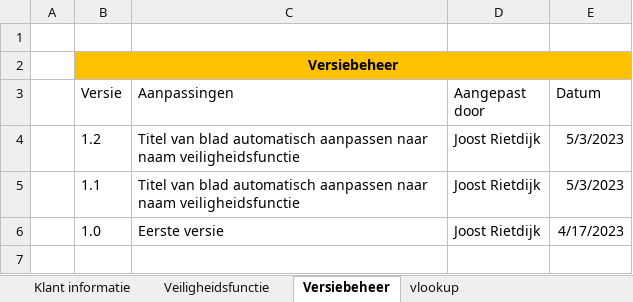
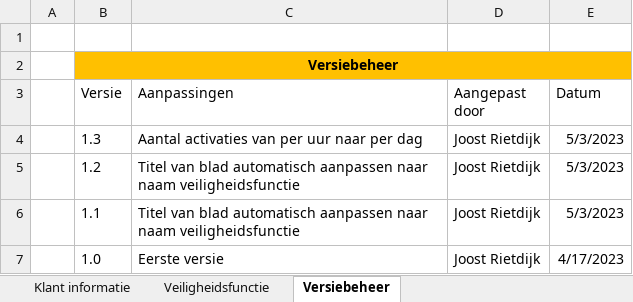
Before and after one commit to HeadlessHamsterr/safetytool, an Excel workbook: vragenlijst.xlsm, sheet Versiebeheer, drawn as a sheet; values as stored, in another font and other column widths than the file's, no borders; table styles not drawn; the diff names each change by its address in the sheet, - before the commit and + after, or states it on an @@ line.

Commit message:
Zie versiebeheer

```diff
--- a/vragenlijst.xlsm (sheet Versiebeheer)
+++ b/vragenlijst.xlsm (sheet Versiebeheer)
@@ sheet tab hidden: vlookup @@
+row 4:  | 1.3 | Aantal activaties van per uur naar per dag | Joost Rietdijk | 5/3/2023
```
Also changed, not shown: sheet Veiligheidsfunctie.
